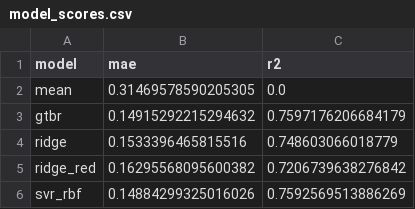
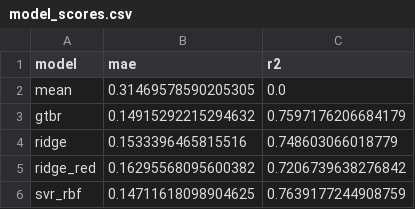
Before and after one commit to jschrein/epfl-exts-adsml-capstone-project, a CSV file: data/results/model_scores.csv, drawn as a sheet.

```diff
--- a/data/results/model_scores.csv
+++ b/data/results/model_scores.csv
@@ -5,2 +5,2 @@ ridge,0.1533396465815516,0.748603066018779
 ridge_red,0.16295568095600382,0.7206739638276842
-svr_rbf,0.14884299325016026,0.7592569513886269
+svr_rbf,0.14711618098904625,0.7639177244908759
```
Also changed, not shown: 1 other file.
